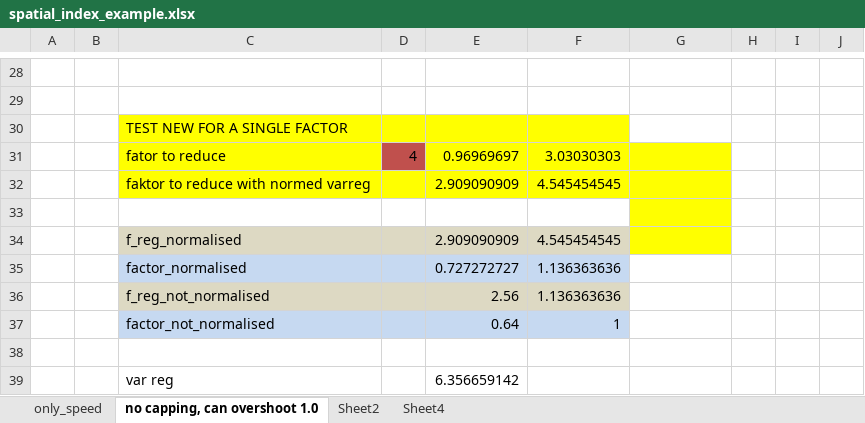
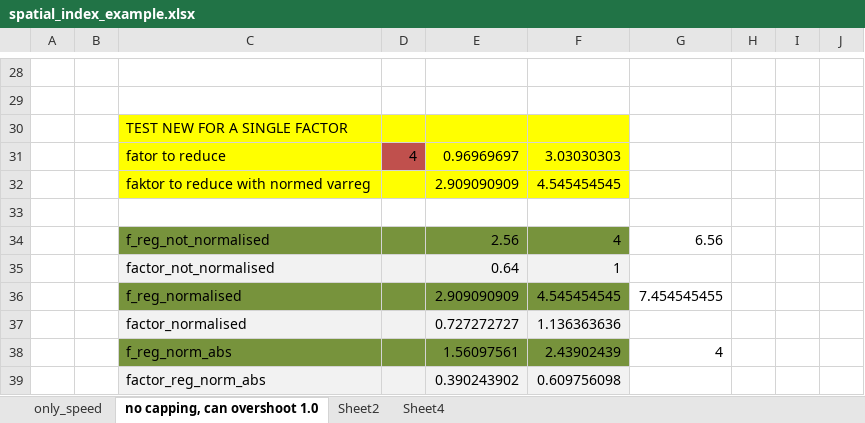
Before and after one commit to nismod/energy_demand, an Excel workbook: config_data/02-spatial_index/spatial_index_example.xlsx, sheet no capping, can overshoot 1.0, drawn as a sheet; only a part is shown, gaps mark what is left out; values as stored, in another font and other column widths than the file's, no borders; charts and pictures not drawn; removed rows and columns are numbered as before the commit, all else as after; rows hold the shown columns only; the diff names each change by its address in the sheet, - before the commit and + after, or states it on an @@ line.

Commit message:
refactured diffusion value calculation

```diff
--- a/config_data/02-spatial_index/spatial_index_example.xlsx (sheet no capping, can overshoot 1.0)
+++ b/config_data/02-spatial_index/spatial_index_example.xlsx (sheet no capping, can overshoot 1.0)
-G31:G33 fill: #FFFF00
+G31:G33 fill: none
+row 34:  |  | f_reg_not_normalised |  | 2.56 | 4 | 6.56
@@ row 37 moved to row 35: factor_not_normalised @@
-C36:F36 fill: #DDD9C3
+C36:F36 fill: #77933C
-G36: (empty)
+G36: 7.454545455
-G36 fill: #FFFF00
+G36 fill: none
-C37:F37 fill: #C6D9F1
+C37:F37 fill: #F2F2F2
-row 36:  |  | f_reg_not_normalised |  | 2.56 | 1.136363636
-row 38: (empty)
+row 38:  |  | f_reg_norm_abs |  | 1.56097561 | 2.43902439 | 4
-C38:F38 fill: none
+C38:F38 fill: #77933C
-row 39:  |  | var reg |  | 6.356659142
+row 39:  |  | factor_reg_norm_abs |  | 0.390243902 | 0.609756098
```
Also changed, not shown: formulas that keep their value, 2 other files.
